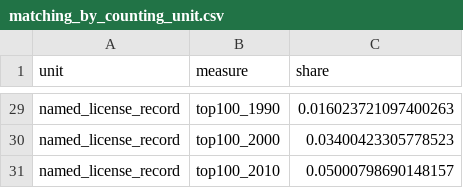
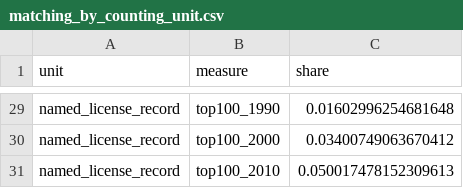
Before and after one commit to Barkonomics-DataWrangling/barkonomics-pet-names, a CSV file: data/derived/matching_by_counting_unit.csv, drawn as a sheet; only a part is shown, gaps mark what is left out; the diff covers the shown part only; the diff names each change by its address in the sheet, - before the commit and + after, or states it on an @@ line.

```diff
--- a/data/derived/matching_by_counting_unit.csv
+++ b/data/derived/matching_by_counting_unit.csv
-C29 (share): 0.016023721097400263
+C29 (share): 0.01602996254681648
-C30 (share): 0.03400423305778523
+C30 (share): 0.03400749063670412
-C31 (share): 0.05000798690148157
+C31 (share): 0.050017478152309613
```
Also changed, not shown: 27 edited cells elsewhere in this file, data/derived/quality_flags.csv, data/derived/stage_counts.csv, 13 other files.
